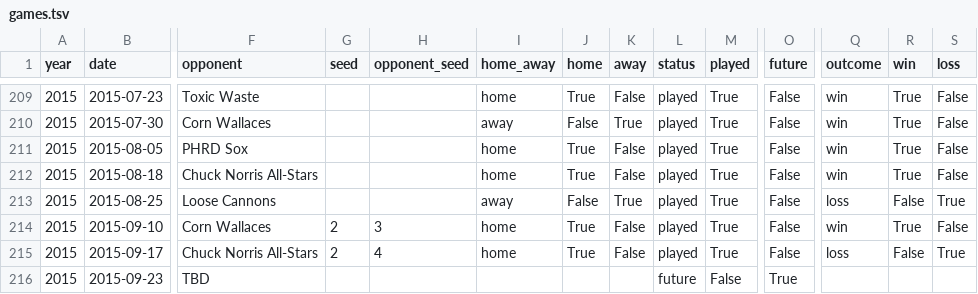
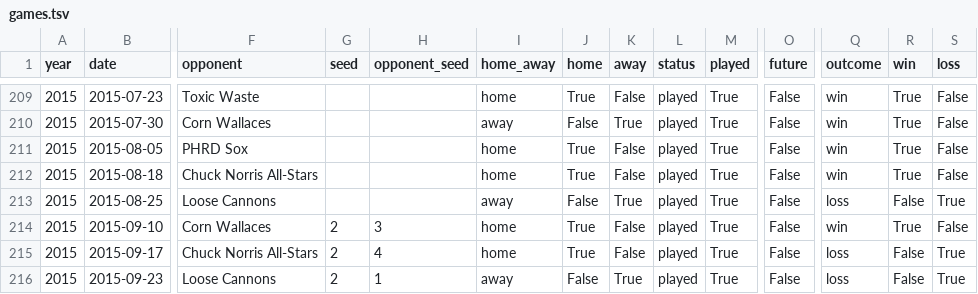
Before and after one commit to standarderrors/standarderrors.github.io, a TSV file: data/games.tsv, drawn as a sheet; only a part is shown, gaps mark what is left out; the diff covers the shown part only; the diff names each change by its address in the sheet, - before the commit and + after, or states it on an @@ line.

Commit message:
Added latest game results.

```diff
--- a/data/games.tsv
+++ b/data/games.tsv
-F216 (opponent): TBD
+F216 (opponent): Loose Cannons
-G216 (seed): (empty)
+G216 (seed): 2
-H216 (opponent_seed): (empty)
+H216 (opponent_seed): 1
-I216 (home_away): (empty)
+I216 (home_away): away
-J216 (home): (empty)
+J216 (home): False
-K216 (away): (empty)
+K216 (away): True
-L216 (status): future
+L216 (status): played
-M216 (played): False
+M216 (played): True
-O216 (future): True
+O216 (future): False
-Q216 (outcome): (empty)
+Q216 (outcome): loss
-R216 (win): (empty)
+R216 (win): False
-S216 (loss): (empty)
+S216 (loss): True
```
Also changed, not shown: 4 edited cells elsewhere in this file, data/games_input.tsv.
